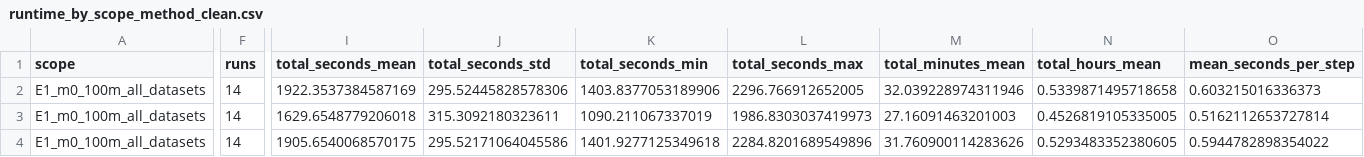
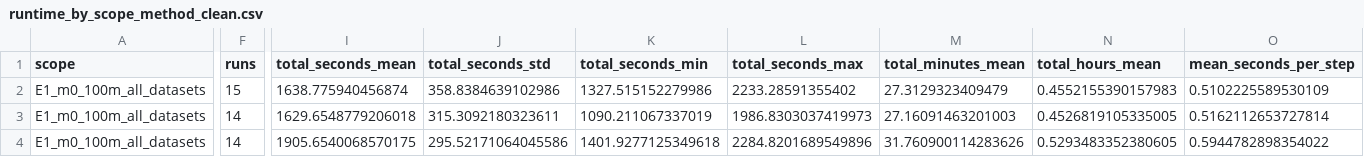
Before and after one commit to mtang398/Rational-Optimizer, a CSV file: experiments/results/iclr26_runtime_summary_2026_06_11/runtime_by_scope_method_clean.csv, drawn as a sheet; only a part is shown, gaps mark what is left out; the diff covers the shown part only; the diff names each change by its address in the sheet, - before the commit and + after, or states it on an @@ line.

```diff
--- a/experiments/results/iclr26_runtime_summary_2026_06_11/runtime_by_scope_method_clean.csv
+++ b/experiments/results/iclr26_runtime_summary_2026_06_11/runtime_by_scope_method_clean.csv
-F2 (runs): 14
+F2 (runs): 15
-I2 (total_seconds_mean): 1922.3537384587169
+I2 (total_seconds_mean): 1638.775940456874
-J2 (total_seconds_std): 295.52445828578306
+J2 (total_seconds_std): 358.8384639102986
-K2 (total_seconds_min): 1403.8377053189906
+K2 (total_seconds_min): 1327.515152279986
-L2 (total_seconds_max): 2296.766912652005
+L2 (total_seconds_max): 2233.28591355402
-M2 (total_minutes_mean): 32.039228974311946
+M2 (total_minutes_mean): 27.3129323409479
-N2 (total_hours_mean): 0.5339871495718658
+N2 (total_hours_mean): 0.4552155390157983
-O2 (mean_seconds_per_step): 0.603215016336373
+O2 (mean_seconds_per_step): 0.5102225589530109
```
Also changed, not shown: 1 edited cell elsewhere in this file, experiments/results/iclr26_e1_token_savings_2026_06_12/token_savings.csv, experiments/results/iclr26_e1_token_savings_2026_06_12/token_savings_per_seed.csv, 48 other files.
